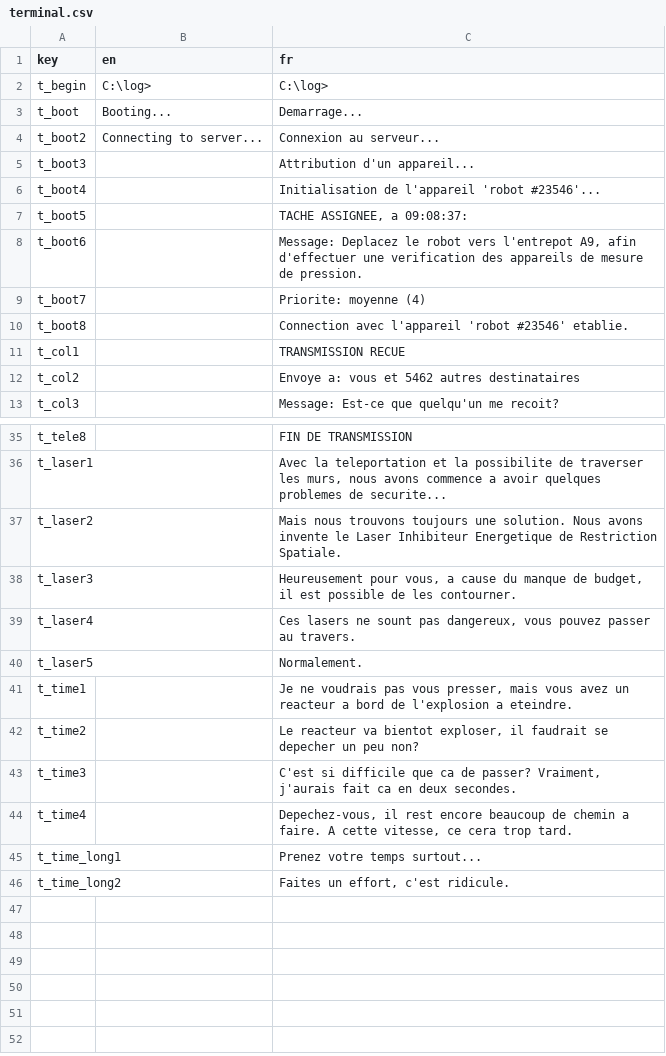
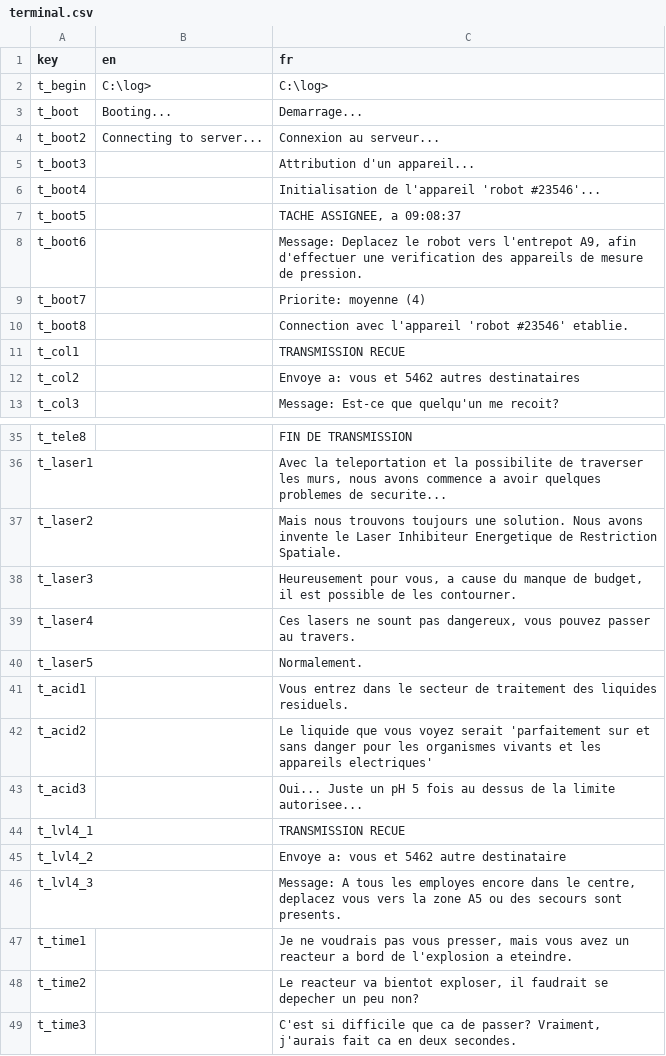
Before and after one commit to Sergueille/OpenGLTest, a CSV file: OpenGLTest/Localization/terminal.csv, drawn as a sheet; only a part is shown, gaps mark what is left out; the shorter side is filled out with more unchanged rows.

```diff
--- a/OpenGLTest/Localization/terminal.csv
+++ b/OpenGLTest/Localization/terminal.csv
@@ -6,3 +6,3 @@
 "t_boot4","","Initialisation de l'appareil 'robot #23546'..."
-"t_boot5","","TACHE ASSIGNEE, a 09:08:37:"
+"t_boot5","","TACHE ASSIGNEE, a 09:08:37"
 "t_boot6","","Message: Deplacez le robot vers l'entrepot A9, afin d'effectuer une verification des appareils de mesure de pression."
@@ -40,2 +40,8 @@
 "t_laser5","","Normalement."
+"t_acid1","","Vous entrez dans le secteur de traitement des liquides residuels."
+"t_acid2","","Le liquide que vous voyez serait 'parfaitement sur et sans danger pour les organismes vivants et les appareils electriques'"
+"t_acid3","","Oui... Juste un pH 5 fois au dessus de la limite autorisee..."
+"t_lvl4_1","","TRANSMISSION RECUE"
+"t_lvl4_2","","Envoye a: vous et 5462 autre destinataire"
+"t_lvl4_3","","Message: A tous les employes encore dans le centre, deplacez vous vers la zone A5 ou des secours sont presents."
 "t_time1","","Je ne voudrais pas vous presser, mais vous avez un reacteur a bord de l'explosion a eteindre."
```
Also changed, not shown: 9 other files.
